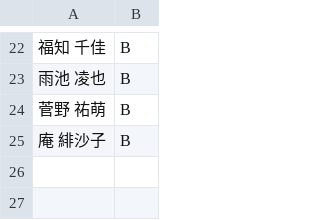
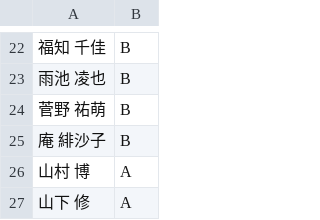
Before and after one commit to multikokoiti1998/shift_app, a CSV file: shift_manager/static/ab_teams.csv, drawn as a sheet; only a part is shown, gaps mark what is left out; the diff names each change by its address in the sheet, - before the commit and + after, or states it on an @@ line.

```diff
--- a/shift_manager/static/ab_teams.csv
+++ b/shift_manager/static/ab_teams.csv
+row 26: 山村 博 | A
+row 27: 山下 修 | A
```
Also changed, not shown: 3 other files.
